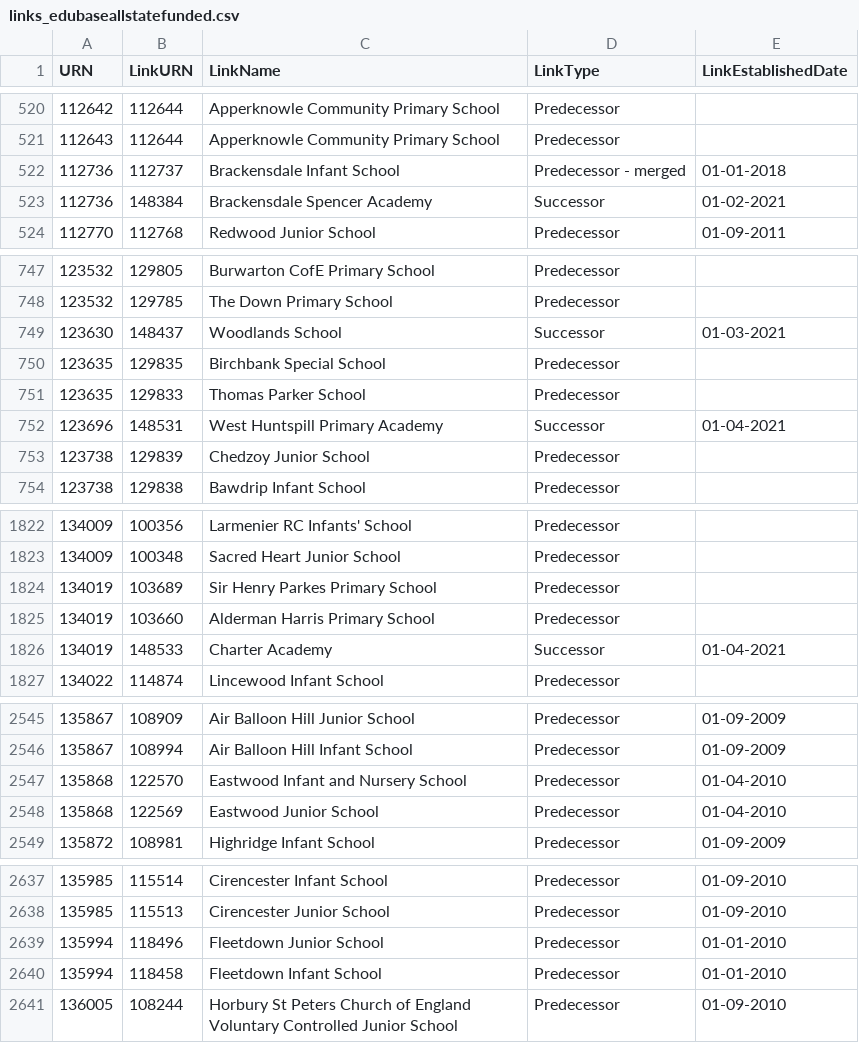
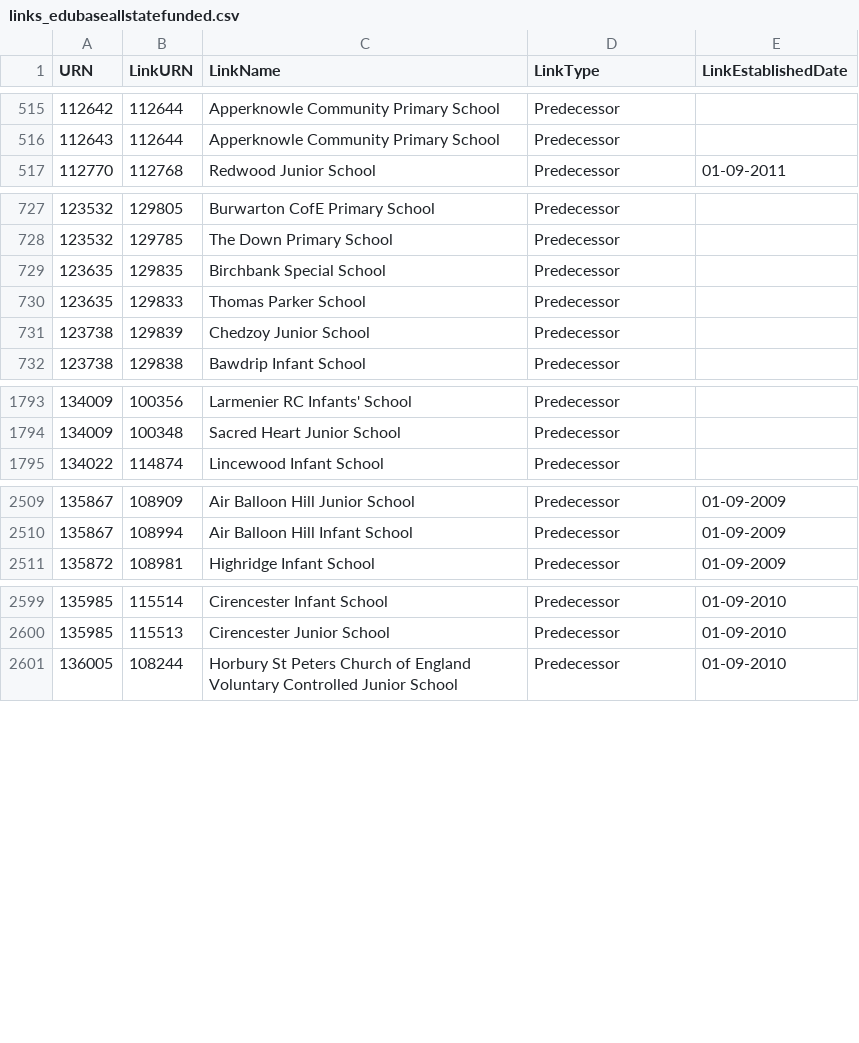
Before and after one commit to aircury/public-uk-education-data, a CSV file: edubase/state-funded/links_edubaseallstatefunded.csv, drawn as a sheet; only a part is shown, gaps mark what is left out; the diff covers the shown part only.

```diff
--- a/edubase/state-funded/links_edubaseallstatefunded.csv
+++ b/edubase/state-funded/links_edubaseallstatefunded.csv
@@ -521,4 +516,2 @@
 112643,112644,"Apperknowle Community Primary School","Predecessor",""
-112736,112737,"Brackensdale Infant School","Predecessor - merged","01-01-2018"
-112736,148384,"Brackensdale Spencer Academy","Successor","01-02-2021"
 112770,112768,"Redwood Junior School","Predecessor","01-09-2011"
@@ -748,6 +728,4 @@
 123532,129785,"The Down Primary School","Predecessor",""
-123630,148437,"Woodlands School","Successor","01-03-2021"
 123635,129835,"Birchbank Special School","Predecessor",""
 123635,129833,"Thomas Parker School","Predecessor",""
-123696,148531,"West Huntspill Primary Academy","Successor","01-04-2021"
 123738,129839,"Chedzoy Junior School","Predecessor",""
@@ -1823,5 +1794,2 @@
 134009,100348,"Sacred Heart Junior School","Predecessor",""
-134019,103689,"Sir Henry Parkes Primary School","Predecessor",""
-134019,103660,"Alderman Harris Primary School","Predecessor",""
-134019,148533,"Charter Academy","Successor","01-04-2021"
 134022,114874,"Lincewood Infant School","Predecessor",""
@@ -2546,4 +2510,2 @@
 135867,108994,"Air Balloon Hill Infant School","Predecessor","01-09-2009"
-135868,122570,"Eastwood Infant and Nursery School","Predecessor","01-04-2010"
-135868,122569,"Eastwood Junior School","Predecessor","01-04-2010"
 135872,108981,"Highridge Infant School","Predecessor","01-09-2009"
@@ -2638,4 +2600,2 @@
 135985,115513,"Cirencester Junior School","Predecessor","01-09-2010"
-135994,118496,"Fleetdown Junior School","Predecessor","01-01-2010"
-135994,118458,"Fleetdown Infant School","Predecessor","01-01-2010"
 136005,108244,"Horbury St Peters Church of England Voluntary Controlled Junior School","Predecessor","01-09-2010"
```
Also changed, not shown: 30 removed rows elsewhere in this file, edubase/academies-and-free-schools/links_edubaseallacademiesandfree.csv, 5 other files.
